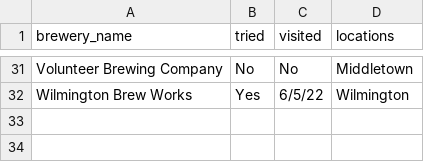
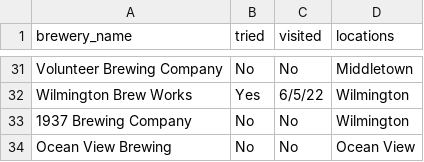
Before and after one commit to cencek/beer-data, a CSV file: delaware-breweries.csv, drawn as a sheet; only a part is shown, gaps mark what is left out; the diff names each change by its address in the sheet, - before the commit and + after, or states it on an @@ line.

Commit message:
Update delaware-breweries.csv

```diff
--- a/delaware-breweries.csv
+++ b/delaware-breweries.csv
+row 33: 1937 Brewing Company | No | No | Wilmington
+row 34: Ocean View Brewing | No | No | Ocean View
```
